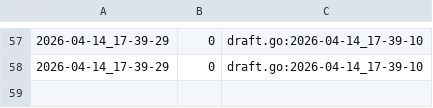
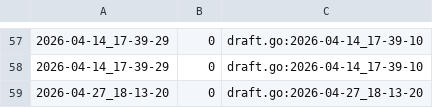
Before and after one commit to qxcode-course/fup-dd-playground-Caua-Souz, a CSV file: .tko/track/sandbox@user_001/track.csv, drawn as a sheet; only a part is shown, gaps mark what is left out; the diff names each change by its address in the sheet, - before the commit and + after, or states it on an @@ line.

```diff
--- a/.tko/track/sandbox@user_001/track.csv
+++ b/.tko/track/sandbox@user_001/track.csv
+row 59: 2026-04-27_18-13-20 | 0 | draft.go:2026-04-27_18-13-20
```
Also changed, not shown: 6 other files.
